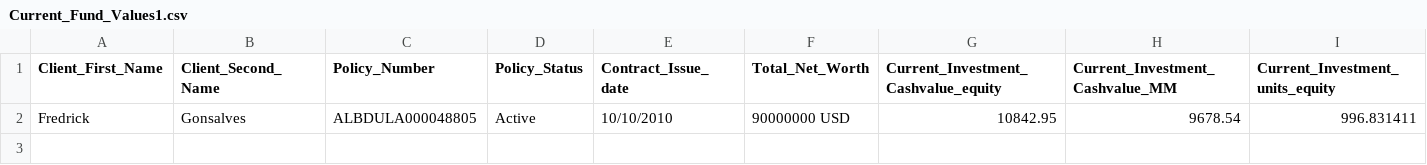
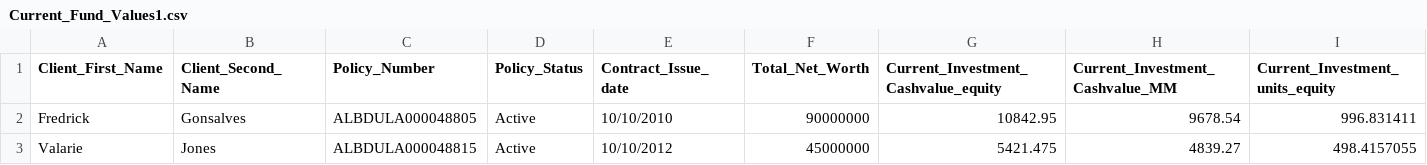
Before and after one commit to karthekeyan/hex-rule-engine, a CSV file: Current_Fund_Values1.csv, drawn as a sheet; only a part is shown; rows hold the shown columns only; the diff names each change by its address in the sheet, - before the commit and + after, or states it on an @@ line.

```diff
--- a/Current_Fund_Values1.csv
+++ b/Current_Fund_Values1.csv
-F2 (Total_Net_Worth): 90000000 USD
+F2 (Total_Net_Worth): 90000000
+row 3: Valarie | Jones | ALBDULA000048815 | Active | 10/10/2012 | 45000000 | 5421.475 | 4839.27 | 498.4157055
```
Also changed, not shown: 1 other file.
